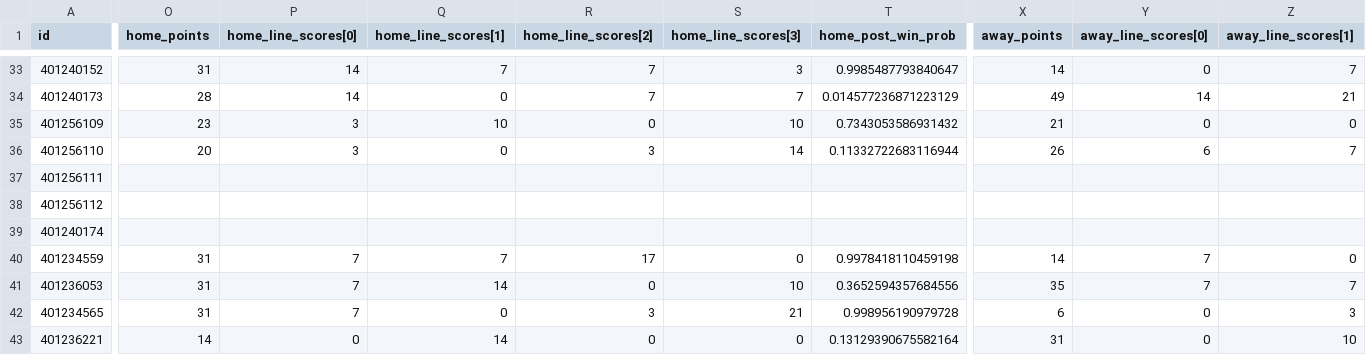
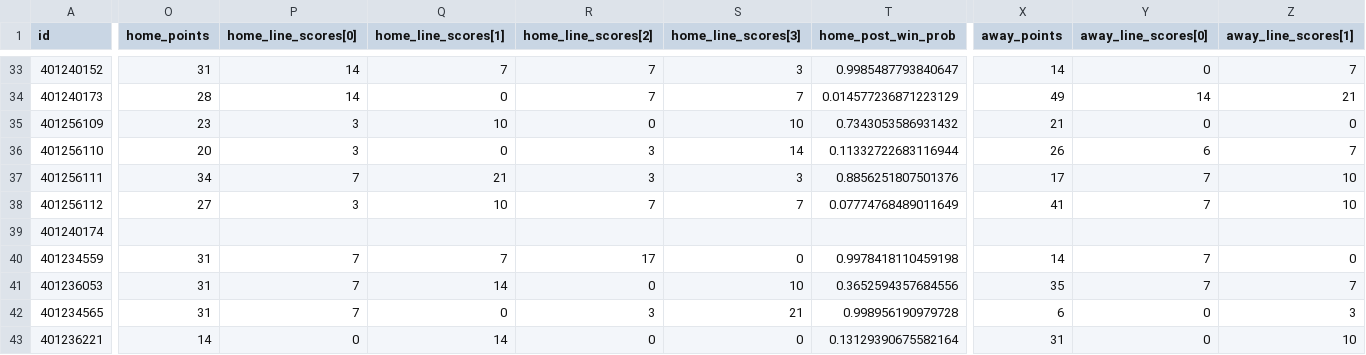
Before and after one commit to jackwarfield/rg2_poll, a CSV file: cfb/games2020.csv, drawn as a sheet; only a part is shown, gaps mark what is left out; the diff covers the shown part only; the diff names each change by its address in the sheet, - before the commit and + after, or states it on an @@ line.

```diff
--- a/cfb/games2020.csv
+++ b/cfb/games2020.csv
-O37 (home_points): (empty)
+O37 (home_points): 34
-P37 (home_line_scores[0]): (empty)
+P37 (home_line_scores[0]): 7
-Q37 (home_line_scores[1]): (empty)
+Q37 (home_line_scores[1]): 21
-R37 (home_line_scores[2]): (empty)
+R37 (home_line_scores[2]): 3
-S37 (home_line_scores[3]): (empty)
+S37 (home_line_scores[3]): 3
-T37 (home_post_win_prob): (empty)
+T37 (home_post_win_prob): 0.8856251807501376
-X37 (away_points): (empty)
+X37 (away_points): 17
-Y37:Y38 (away_line_scores[0]): (empty)
+Y37:Y38 (away_line_scores[0]): 7
-Z37:Z38 (away_line_scores[1]): (empty)
+Z37:Z38 (away_line_scores[1]): 10
-O38 (home_points): (empty)
+O38 (home_points): 27
-P38 (home_line_scores[0]): (empty)
+P38 (home_line_scores[0]): 3
-Q38 (home_line_scores[1]): (empty)
+Q38 (home_line_scores[1]): 10
-R38 (home_line_scores[2]): (empty)
+R38 (home_line_scores[2]): 7
-S38 (home_line_scores[3]): (empty)
+S38 (home_line_scores[3]): 7
-T38 (home_post_win_prob): (empty)
+T38 (home_post_win_prob): 0.07774768489011649
-X38 (away_points): (empty)
+X38 (away_points): 41
```
Also changed, not shown: 10 edited cells elsewhere in this file, cbb/NCAA_Hoops_Results.csv, cbb/teams_2020_rankings.csv, 2 other files.
